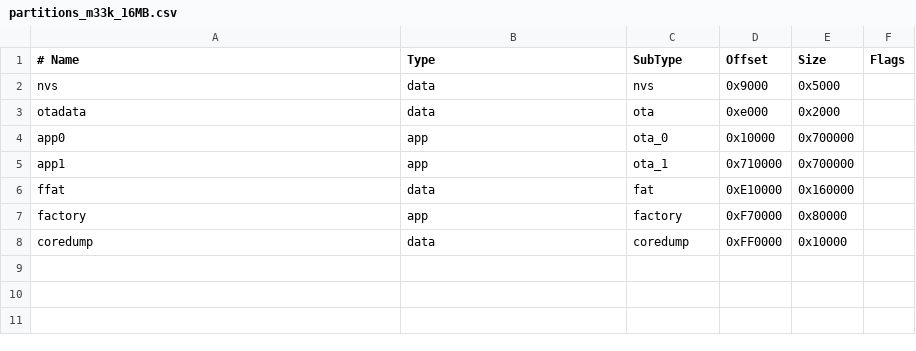
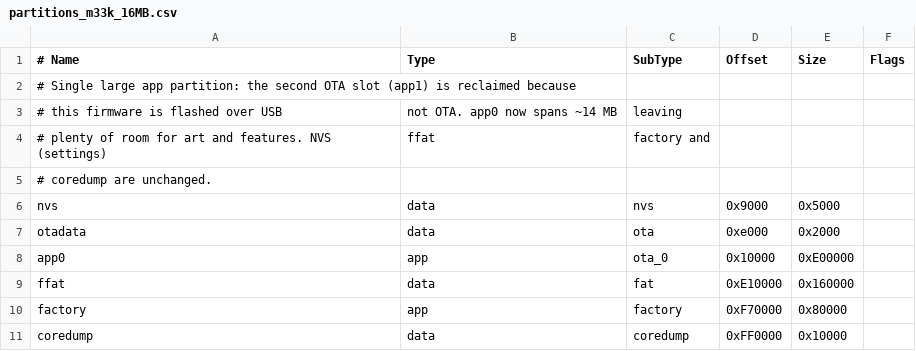
Before and after one commit to m33k-t3ch/m33k-x-source, a CSV file: watch/partitions_m33k_16MB.csv, drawn as a sheet.

```diff
--- a/watch/partitions_m33k_16MB.csv
+++ b/watch/partitions_m33k_16MB.csv
@@ -1,6 +1,9 @@
 # Name, Type, SubType, Offset, Size, Flags
+# Single large app partition: the second OTA slot (app1) is reclaimed because
+# this firmware is flashed over USB, not OTA. app0 now spans ~14 MB, leaving
+# plenty of room for art and features. NVS (settings), ffat, factory and
+# coredump are unchanged.
 nvs,      data, nvs,      0x9000,   0x5000,
 otadata,  data, ota,      0xe000,   0x2000,
-app0,     app,  ota_0,    0x10000,  0x700000,
-app1,     app,  ota_1,    0x710000, 0x700000,
+app0,     app,  ota_0,    0x10000,  0xE00000,
 ffat,     data, fat,      0xE10000, 0x160000,
```
Also changed, not shown: 18 other files.
